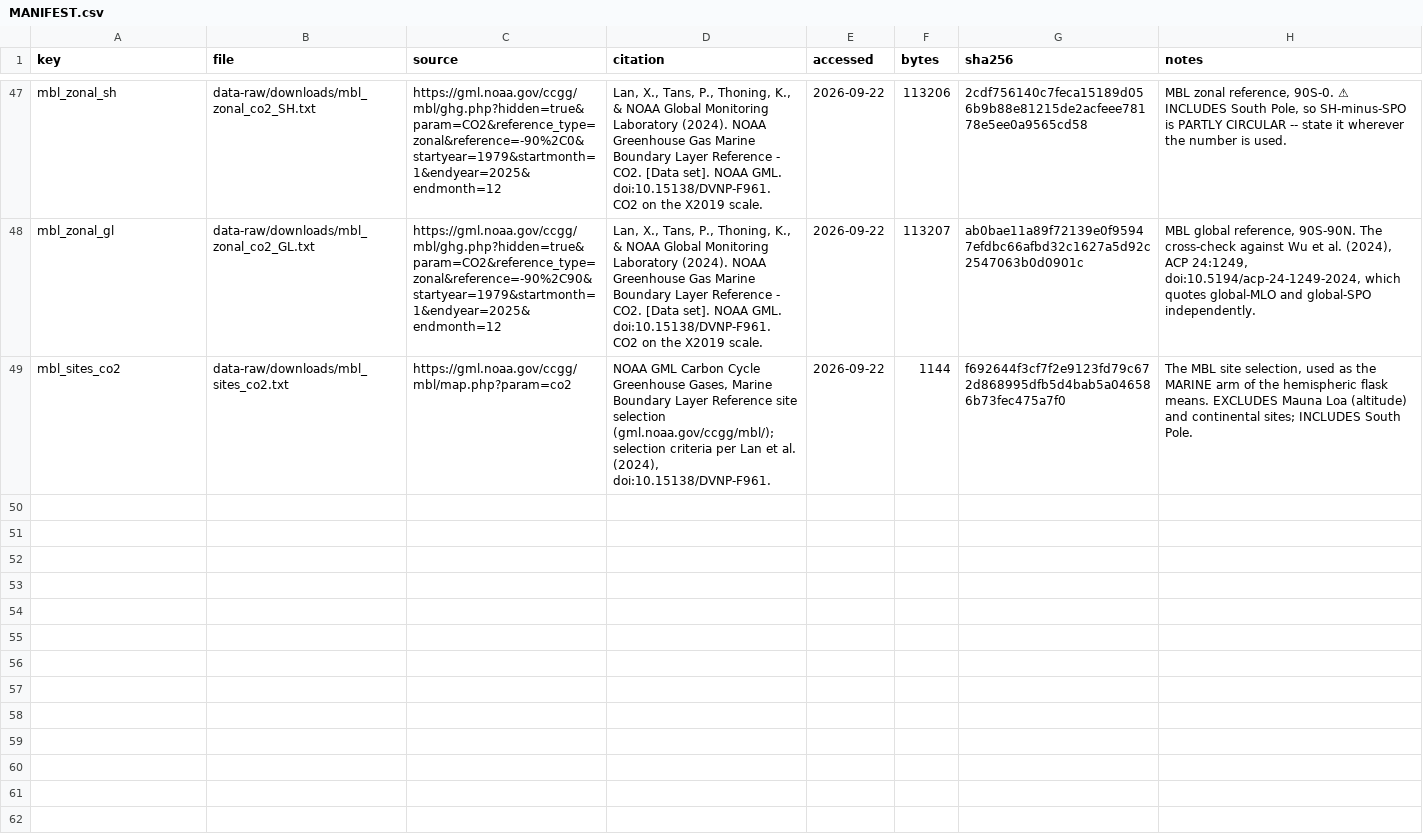
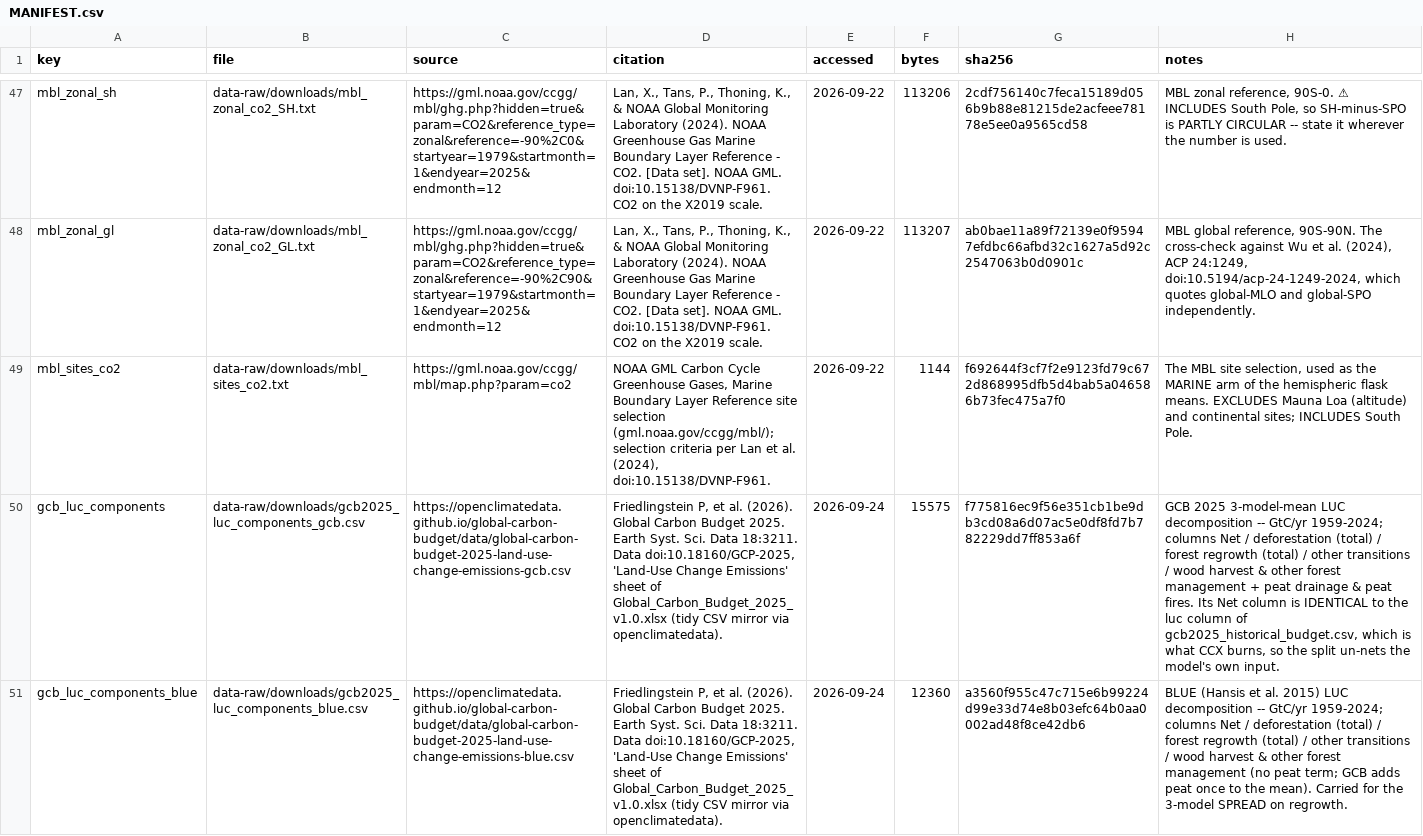
Before and after one commit to msarofim/CarbonCycleEmulator, a CSV file: data-raw/downloads/MANIFEST.csv, drawn as a sheet; only a part is shown, gaps mark what is left out; the diff covers the shown part only; the diff names each change by its address in the sheet, - before the commit and + after, or states it on an @@ line.

```diff
--- a/data-raw/downloads/MANIFEST.csv
+++ b/data-raw/downloads/MANIFEST.csv
+row 50: gcb_luc_components | data-raw/downloads/gcb2025_luc_components_gcb.csv | https://openclimatedata.github.io/global-carbon-budget/data/global-carbon-budget-2025-land-use-change-emissions-gcb.csv | Friedlingstein P, et al. (2026). Global Carbon Budget 2025. Earth Syst. Sci. Data 18:3211. Data doi:10.18160/GCP-2025, 'Land-Use Change Emissions' sheet of Global_Carbon_Budget_2025_v1.0.xlsx (tidy CSV mirror via openclimatedata). | 2026-09-24 | 15575 | f775816ec9f56e351cb1be9db3cd08a6d07ac5e0df8fd7b782229dd7ff853a6f | GCB 2025 3-model-mean LUC decomposition -- GtC/yr 1959-2024; columns Net / deforestation (total) / forest regrowth (total) / other transitions / wood harvest & other forest management + peat drainage & peat fires. Its Net column is IDENTICAL to the luc column of gcb2025_historical_budget.csv, which is what CCX burns, so the split un-nets the model's own input.
+row 51: gcb_luc_components_blue | data-raw/downloads/gcb2025_luc_components_blue.csv | https://openclimatedata.github.io/global-carbon-budget/data/global-carbon-budget-2025-land-use-change-emissions-blue.csv | Friedlingstein P, et al. (2026). Global Carbon Budget 2025. Earth Syst. Sci. Data 18:3211. Data doi:10.18160/GCP-2025, 'Land-Use Change Emissions' sheet of Global_Carbon_Budget_2025_v1.0.xlsx (tidy CSV mirror via openclimatedata). | 2026-09-24 | 12360 | a3560f955c47c715e6b99224d99e33d74e8b03efc64b0aa0002ad48f8ce42db6 | BLUE (Hansis et al. 2015) LUC decomposition -- GtC/yr 1959-2024; columns Net / deforestation (total) / forest regrowth (total) / other transitions / wood harvest & other forest management (no peat term; GCB adds peat once to the mean). Carried for the 3-model SPREAD on regrowth.
```
Also changed, not shown: 2 added rows elsewhere in this file, 3 other files.
